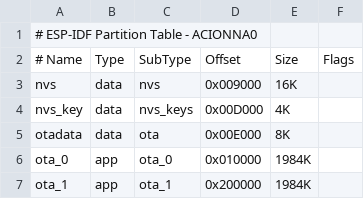
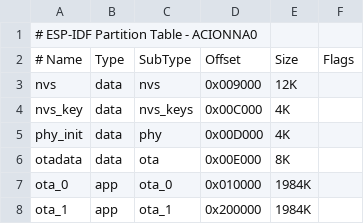
Before and after one commit to thmalmeida/acionna0, a CSV file: partitions0.csv, drawn as a sheet; only a part is shown.

```diff
--- a/partitions0.csv
+++ b/partitions0.csv
@@ -2,4 +2,5 @@
 # Name,		Type,	SubType,	Offset,		Size,	Flags
-nvs,		data,	nvs,	 	0x009000,	16K,
-nvs_key,	data,	nvs_keys,	0x00D000,	4K,
+nvs,		data,	nvs,	 	0x009000,	12K,
+nvs_key,	data,	nvs_keys,	0x00C000,	4K,
+phy_init,   data,   phy,        0x00D000,   4K,
 otadata,	data,	ota,		0x00E000,	8K,
```
Also changed, not shown: 42 other files.
